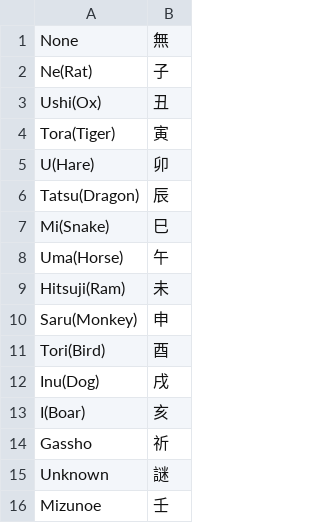
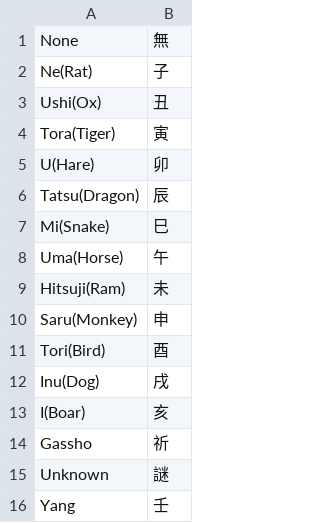
Before and after one commit to Bennyc0/Naruto-RPG, a CSV file: setting/labels.csv, drawn as a sheet.

Commit message:
testing things

```diff
--- a/setting/labels.csv
+++ b/setting/labels.csv
@@ -15,2 +15,2 @@ Gassho,祈
 Unknown,謎
-Mizunoe,壬
+Yang,壬
```
